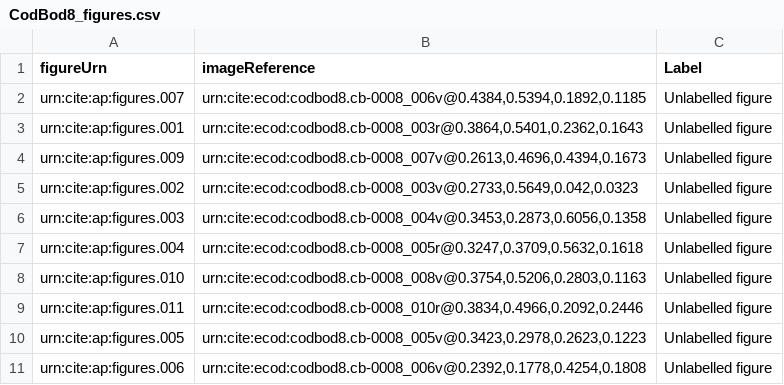
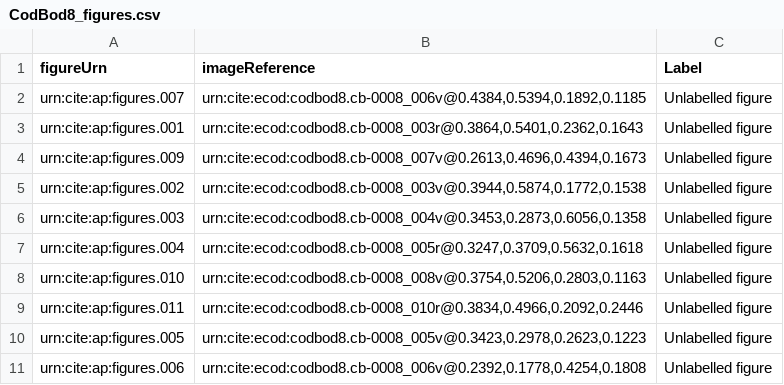
Before and after one commit to DocTaz/archimedes-hc, a CSV file: collections/CodBod8_figures.csv, drawn as a sheet; only a part is shown.

Commit message:
Fixing miscaptured diagram

```diff
--- a/collections/CodBod8_figures.csv
+++ b/collections/CodBod8_figures.csv
@@ -4,3 +4,3 @@ urn:cite:ap:figures.001,"urn:cite:ecod:codbod8.cb-0008_003r@0.3864,0.5401,0.2362
 urn:cite:ap:figures.009,"urn:cite:ecod:codbod8.cb-0008_007v@0.2613,0.4696,0.4394,0.1673",Unlabelled figure
-urn:cite:ap:figures.002,"urn:cite:ecod:codbod8.cb-0008_003v@0.2733,0.5649,0.042,0.0323",Unlabelled figure
+urn:cite:ap:figures.002,"urn:cite:ecod:codbod8.cb-0008_003v@0.3944,0.5874,0.1772,0.1538",Unlabelled figure
 urn:cite:ap:figures.003,"urn:cite:ecod:codbod8.cb-0008_004v@0.3453,0.2873,0.6056,0.1358",Unlabelled figure
```
